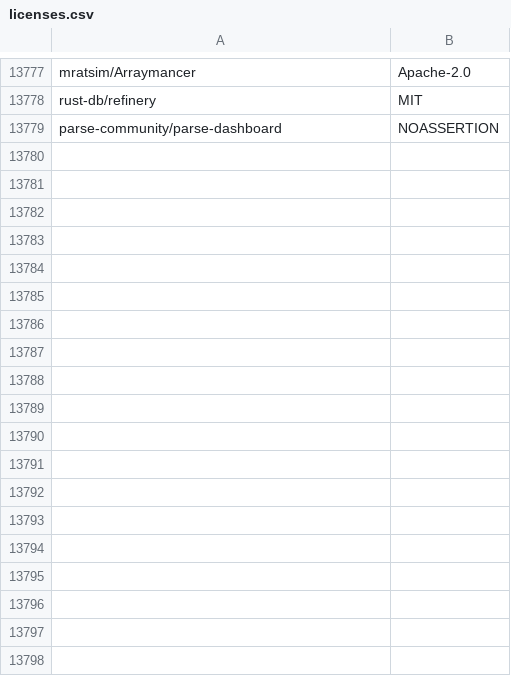
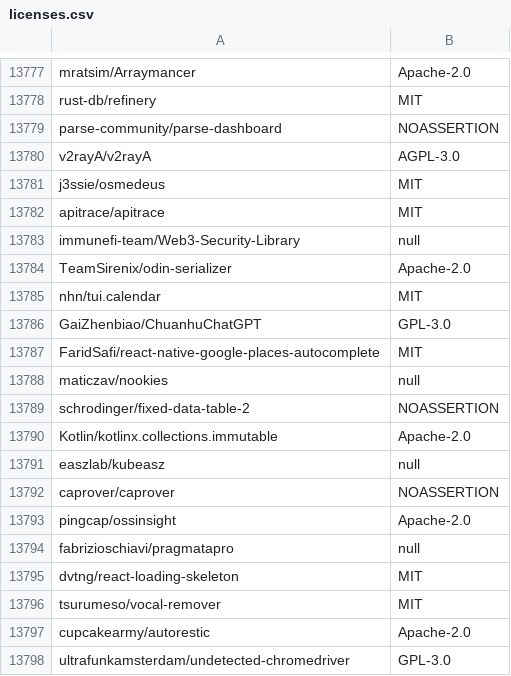
Before and after one commit to surprisetalk/licensure, a CSV file: licenses.csv, drawn as a sheet; only a part is shown, gaps mark what is left out; the diff names each change by its address in the sheet, - before the commit and + after, or states it on an @@ line.

```diff
--- a/licenses.csv
+++ b/licenses.csv
+row 13780: v2rayA/v2rayA | AGPL-3.0
+row 13781: j3ssie/osmedeus | MIT
+row 13782: apitrace/apitrace | MIT
+row 13783: immunefi-team/Web3-Security-Library | null
+row 13784: TeamSirenix/odin-serializer | Apache-2.0
+row 13785: nhn/tui.calendar | MIT
+row 13786: GaiZhenbiao/ChuanhuChatGPT | GPL-3.0
+row 13787: FaridSafi/react-native-google-places-autocomplete | MIT
+row 13788: maticzav/nookies | null
+row 13789: schrodinger/fixed-data-table-2 | NOASSERTION
+row 13790: Kotlin/kotlinx.collections.immutable | Apache-2.0
+row 13791: easzlab/kubeasz | null
+row 13792: caprover/caprover | NOASSERTION
+row 13793: pingcap/ossinsight | Apache-2.0
+row 13794: fabrizioschiavi/pragmatapro | null
+row 13795: dvtng/react-loading-skeleton | MIT
+row 13796: tsurumeso/vocal-remover | MIT
+row 13797: cupcakearmy/autorestic | Apache-2.0
+row 13798: ultrafunkamsterdam/undetected-chromedriver | GPL-3.0
```
Also changed, not shown: 2 other files.
